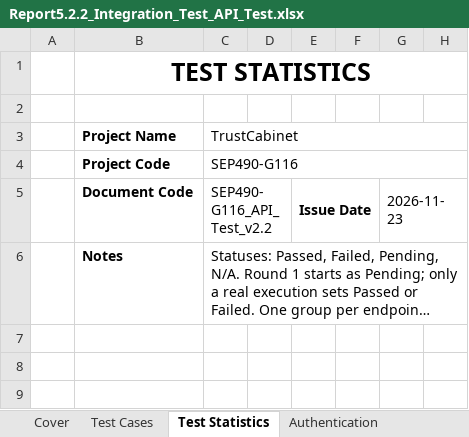
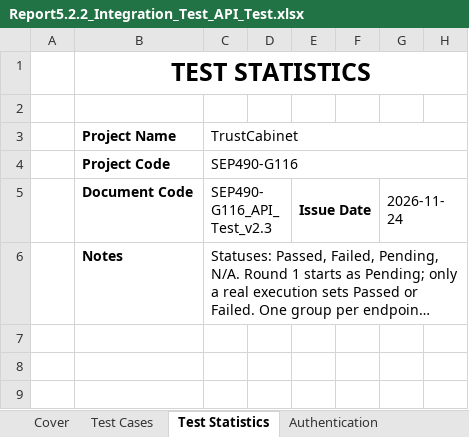
Before and after one commit to callmehai/FU-FA26-G116, an Excel workbook: docs/08-reports/test-reports/Report5.2.2_Integration_Test_API_Test.xlsx, sheet Test Statistics, drawn as a sheet; only a part is shown; long unchanged cells end in …; values as stored, in another font and other column widths than the file's, no borders; the diff names each change by its address in the sheet, - before the commit and + after, or states it on an @@ line.

```diff
--- a/docs/08-reports/test-reports/Report5.2.2_Integration_Test_API_Test.xlsx (sheet Test Statistics)
+++ b/docs/08-reports/test-reports/Report5.2.2_Integration_Test_API_Test.xlsx (sheet Test Statistics)
-C5: SEP490-G116_API_Test_v2.2
+C5: SEP490-G116_API_Test_v2.3
-G5: 2026-11-23
+G5: 2026-11-24
```
Also changed, not shown: sheet Reporting, sheet Cover, sheet Test Cases, hidden cells, docs/08-reports/test-reports/Report5.2_Integration_Test.xlsx, 22 other files.
